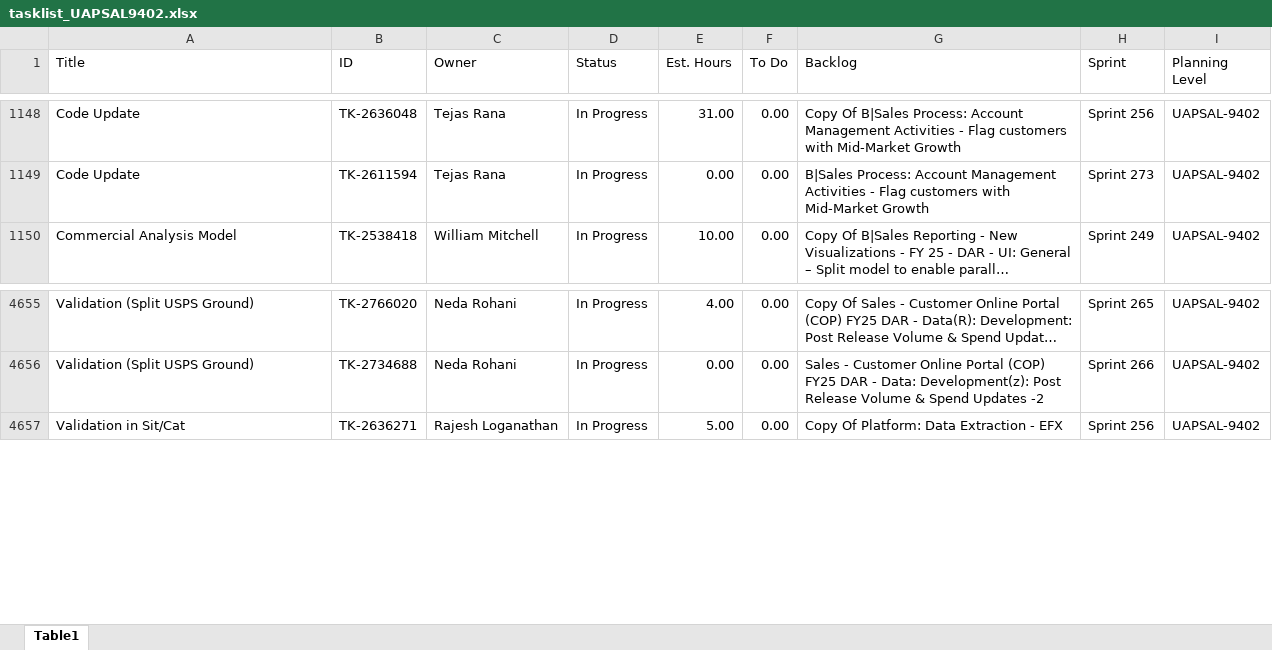
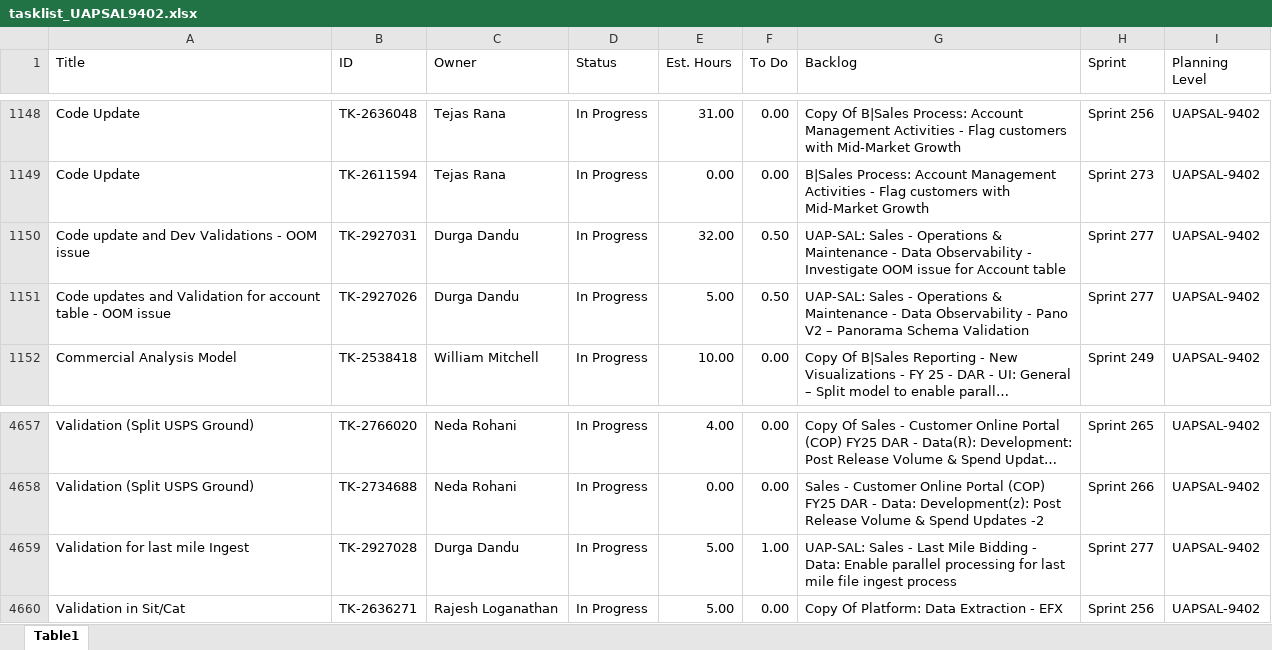
Before and after one commit to usps-dataeng/versionone-dashboard, an Excel workbook: tasklist_UAPSAL9402.xlsx, sheet Table1, drawn as a sheet; only a part is shown, gaps mark what is left out; long unchanged cells end in …; values as stored, in another font and other column widths than the file's, no borders; the diff names each change by its address in the sheet, - before the commit and + after, or states it on an @@ line.

```diff
--- a/tasklist_UAPSAL9402.xlsx (sheet Table1)
+++ b/tasklist_UAPSAL9402.xlsx (sheet Table1)
+row 1150: Code update and Dev Validations - OOM issue | TK-2927031 | Durga Dandu | In Progress | 32.00 | 0.50 | UAP-SAL: Sales - Operations & Maintenance - Data Observability - Investigate OOM issue for Account table | Sprint 277 | UAPSAL-9402
+row 1151: Code updates and Validation for account table - OOM issue | TK-2927026 | Durga Dandu | In Progress | 5.00 | 0.50 | UAP-SAL: Sales - Operations & Maintenance - Data Observability - Pano V2 – Panorama Schema Validation | Sprint 277 | UAPSAL-9402
+row 4659: Validation for last mile Ingest | TK-2927028 | Durga Dandu | In Progress | 5.00 | 1.00 | UAP-SAL: Sales - Last Mile Bidding - Data: Enable parallel processing for last mile file ingest process | Sprint 277 | UAPSAL-9402
```
Also changed, not shown: tasklist_CDAS6441.xlsx, tasklist_EDS4834.xlsx, 5 other files.
